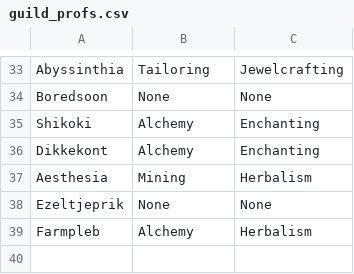
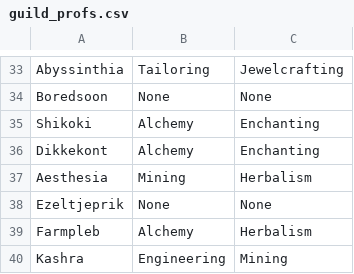
Before and after one commit to MyazakiKarazhan/Phased, a CSV file: guild_profs.csv, drawn as a sheet; only a part is shown, gaps mark what is left out; the diff names each change by its address in the sheet, - before the commit and + after, or states it on an @@ line.

Commit message:
Auto-update

```diff
--- a/guild_profs.csv
+++ b/guild_profs.csv
+row 40: Kashra | Engineering | Mining
```
